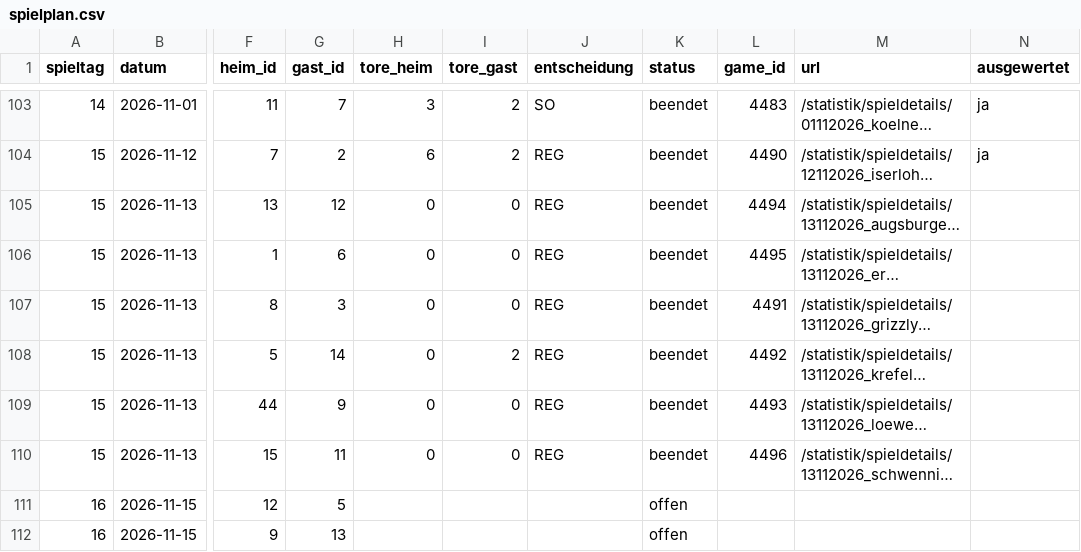
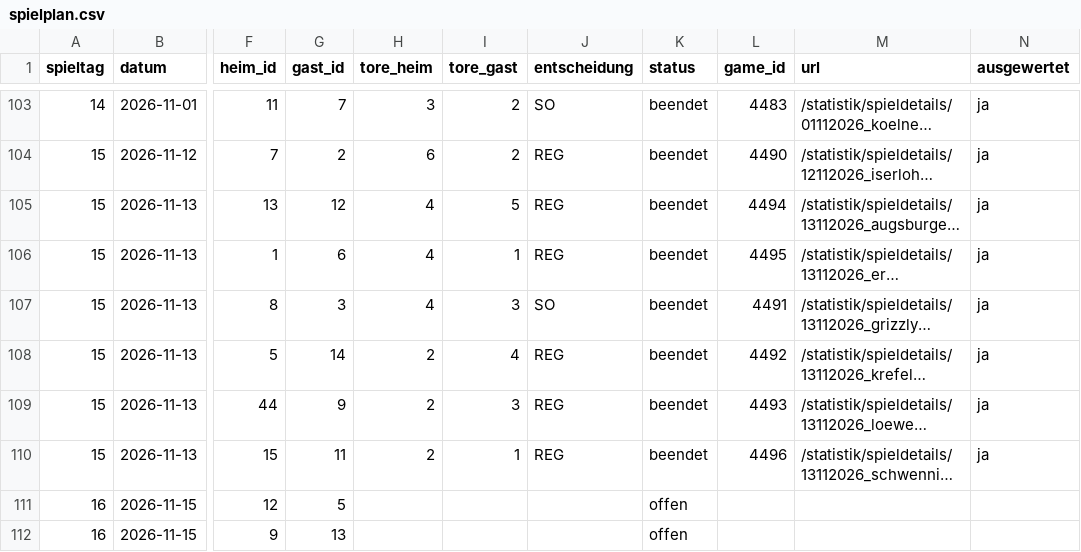
Before and after one commit to machi239/del-fantasy, a CSV file: data/spielplan.csv, drawn as a sheet; only a part is shown, gaps mark what is left out; long unchanged cells end in …; the diff names each change by its address in the sheet, - before the commit and + after, or states it on an @@ line.

```diff
--- a/data/spielplan.csv
+++ b/data/spielplan.csv
-H105:H107 (tore_heim): 0
+H105:H107 (tore_heim): 4
-I105 (tore_gast): 0
+I105 (tore_gast): 5
-N105:N110 (ausgewertet): (empty)
+N105:N110 (ausgewertet): ja
-I106 (tore_gast): 0
+I106 (tore_gast): 1
-I107 (tore_gast): 0
+I107 (tore_gast): 3
-J107 (entscheidung): REG
+J107 (entscheidung): SO
-H108:H110 (tore_heim): 0
+H108:H110 (tore_heim): 2
-I108 (tore_gast): 2
+I108 (tore_gast): 4
-I109 (tore_gast): 0
+I109 (tore_gast): 3
-I110 (tore_gast): 0
+I110 (tore_gast): 1
```
Also changed, not shown: data/abgleich.csv, data/matrix.csv, 1 other file.
